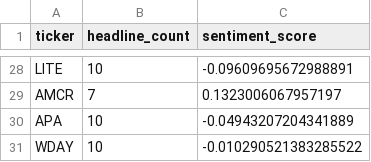
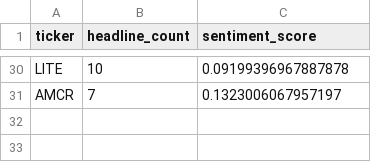
Before and after one commit to isaiahdm792-alt/stock--screener, a CSV file: sentiment_snapshot.csv, drawn as a sheet; only a part is shown, gaps mark what is left out; removed rows and columns are numbered as before the commit, all else as after; the diff covers the shown part only; the diff names each change by its address in the sheet, - before the commit and + after, or states it on an @@ line.

```diff
--- a/sentiment_snapshot.csv
+++ b/sentiment_snapshot.csv
-C30 (sentiment_score): -0.09609695672988891
+C30 (sentiment_score): 0.09199396967887878
-row 30: APA | 10 | -0.04943207204341889
-row 31: WDAY | 10 | -0.010290521383285522
```
Also changed, not shown: 6 added rows, 4 removed rows and 19 edited cells elsewhere in this file, fundamentals_snapshot.csv, insider_snapshot.csv, 3 other files.
